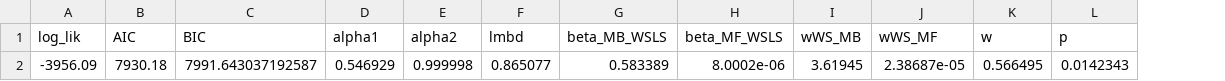
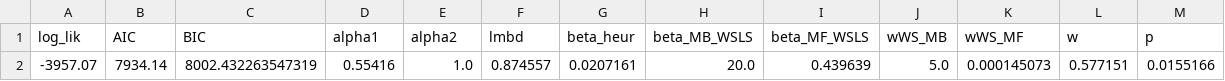
Before and after one commit to AmoghJohri/Cns102b_Assignment-2, a CSV file: results/Answer-4/4_wsls-combined-story-metrics.csv, drawn as a sheet; removed rows and columns are numbered as before the commit, all else as after; the diff names each change by its address in the sheet, - before the commit and + after, or states it on an @@ line.

Commit message:
More results

```diff
--- a/results/Answer-4/4_wsls-combined-story-metrics.csv
+++ b/results/Answer-4/4_wsls-combined-story-metrics.csv
+column G (beta_heur), empty
-row 2: -3956.09 | 7930.18 | 7991.643037192587 | 0.546929 | 0.999998 | 0.865077 | 0.583389 | 8.0002e-06 | 3.61945 | 2.38687e-05 | 0.566495 | 0.0142343
+row 2: -3957.07 | 7934.14 | 8002.432263547319 | 0.55416 | 1.0 | 0.874557 | 0.0207161 | 20.0 | 0.439639 | 5.0 | 0.000145073 | 0.577151 | 0.0155166
```
Also changed, not shown: 15 other files.
